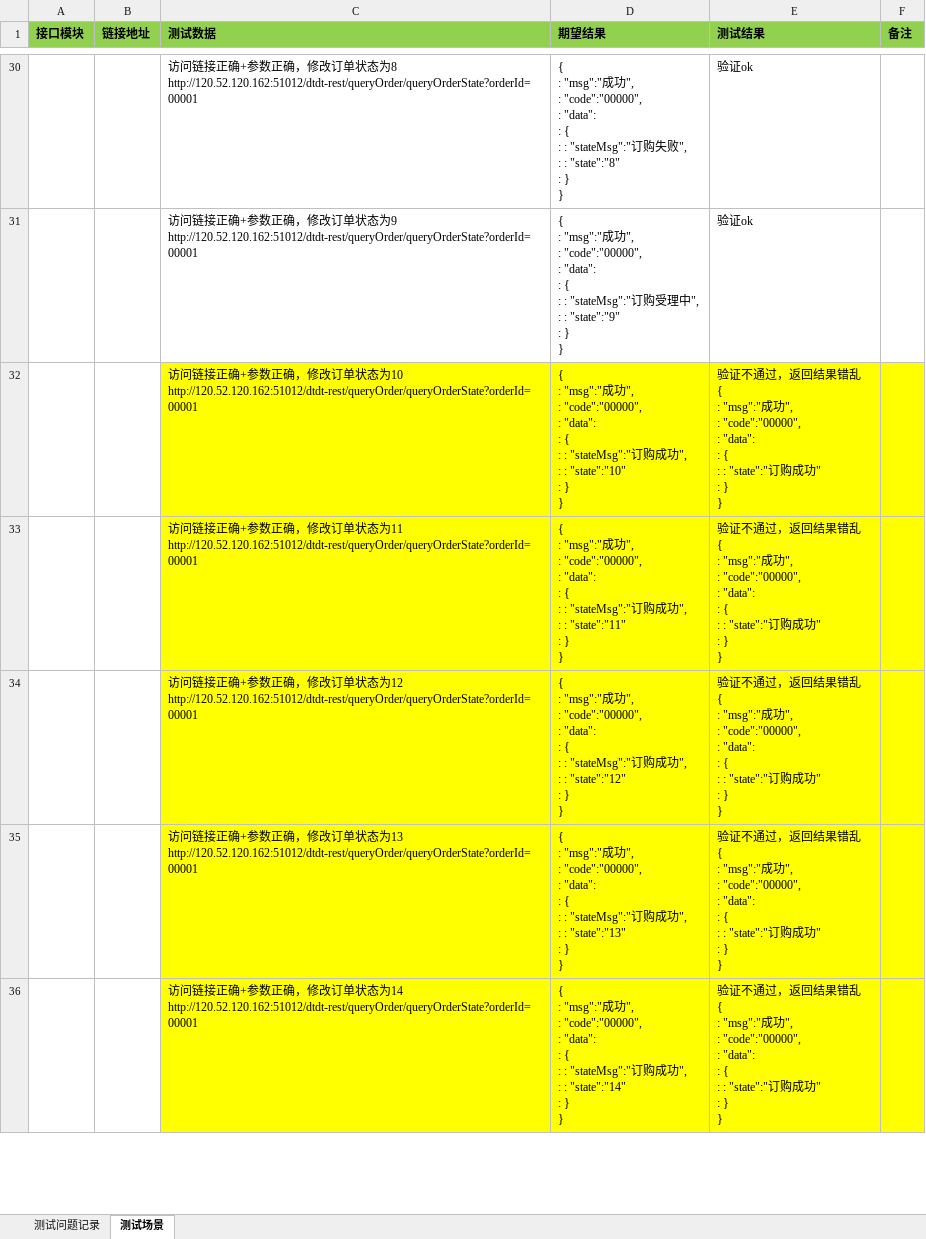
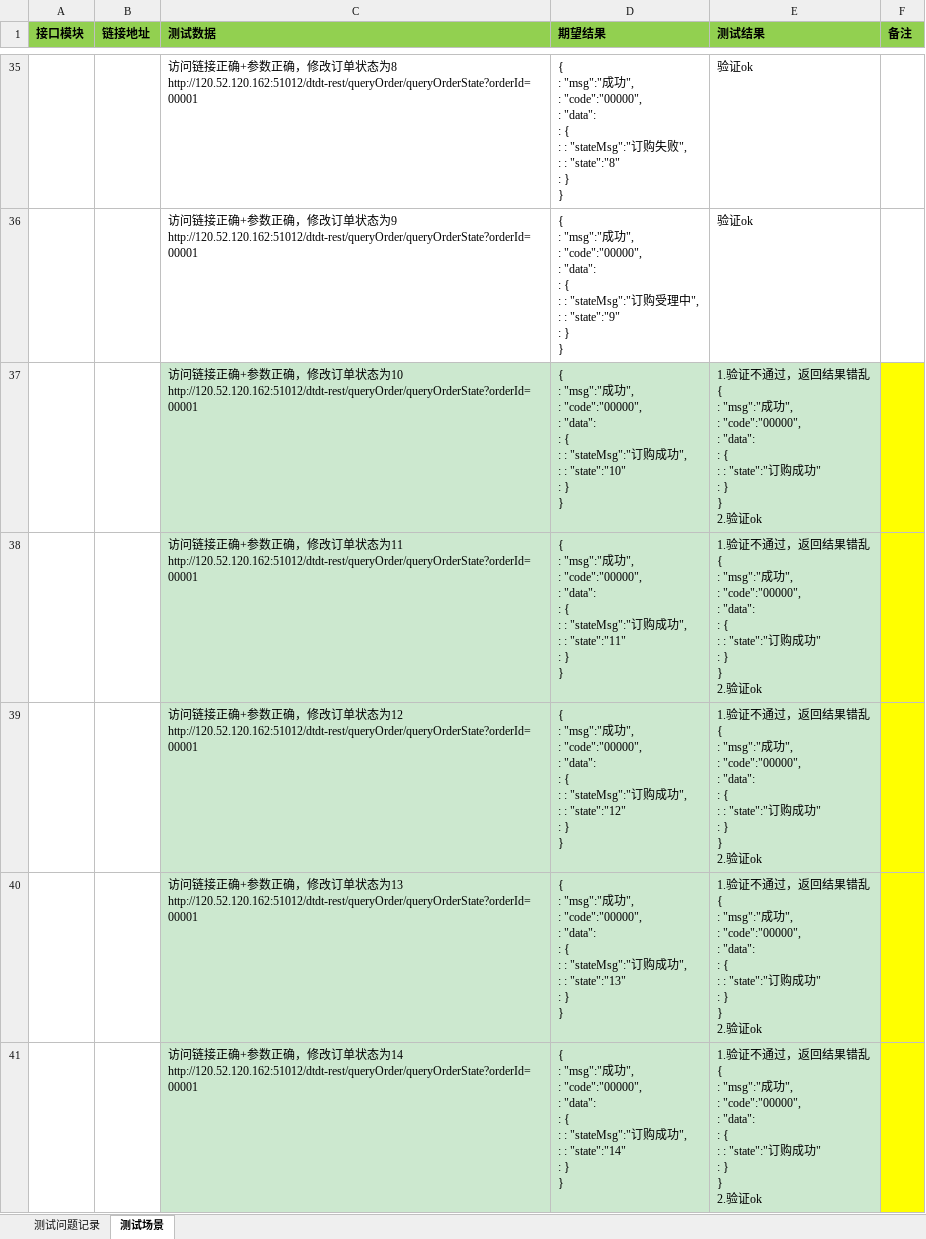
Before and after one commit to liuxing5/dtdt, an Excel workbook: doc/测试相关/测试问题/定向流量接口-问题记录（段萌）.xlsx, sheet 测试场景, drawn as a sheet; only a part is shown, gaps mark what is left out; values as stored, in another font and other column widths than the file's, no borders; addresses are those after the commit; ↵ is a line break in a cell; the diff covers the shown part only; the diff names each change by its address in the sheet, - before the commit and + after, or states it on an @@ line.

```diff
--- a/doc/测试相关/测试问题/定向流量接口-问题记录（段萌）.xlsx (sheet 测试场景)
+++ b/doc/测试相关/测试问题/定向流量接口-问题记录（段萌）.xlsx (sheet 测试场景)
-C37:E41 fill: #FFFF00
+C37:E41 fill: #CCE8CF
-E37:E41 (测试结果): 验证不通过，返回结果错乱 ↵ { ↵ : "msg":"成功", ↵ : "code":"00000", ↵ : "data": ↵ : { ↵ : : "state":"订购成功" ↵ : } ↵ }
+E37:E41 (测试结果): 1.验证不通过，返回结果错乱 ↵ { ↵ : "msg":"成功", ↵ : "code":"00000", ↵ : "data": ↵ : { ↵ : : "state":"订购成功" ↵ : } ↵ } ↵ 2.验证ok
```
Also changed, not shown: 7 added rows, 11 edited cells and cell formats elsewhere in this sheet, sheet 测试问题记录.
